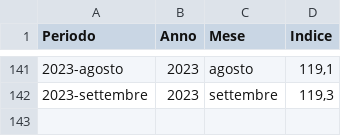
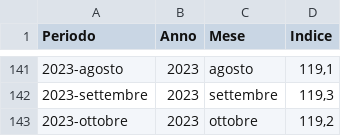
Before and after one commit to uftecdonato/openData, a CSV file: istat-indici.csv, drawn as a sheet; only a part is shown, gaps mark what is left out; the diff names each change by its address in the sheet, - before the commit and + after, or states it on an @@ line.

Commit message:
Update istat-indici.csv
Add 2023, october index

```diff
--- a/istat-indici.csv
+++ b/istat-indici.csv
+row 143: 2023-ottobre | 2023 | ottobre | 119,2
```
